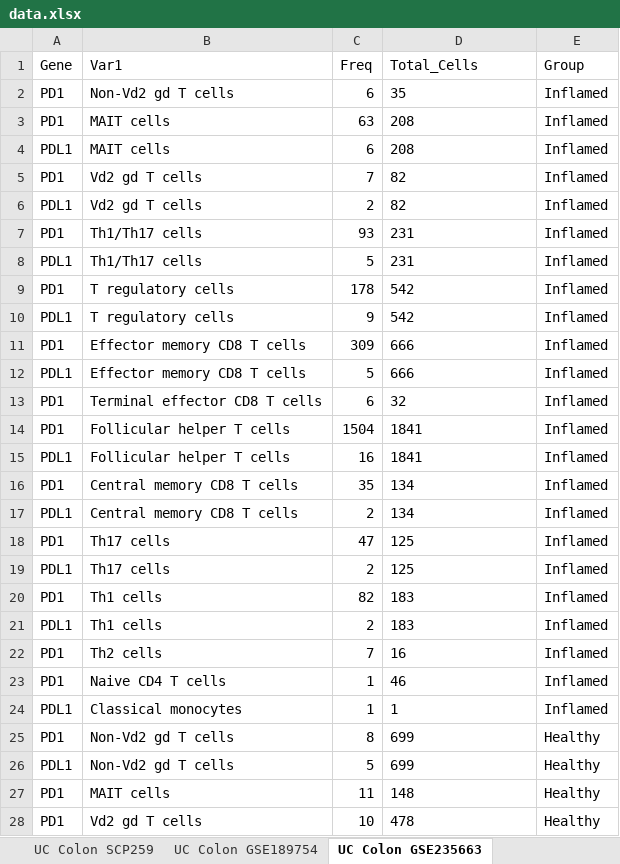
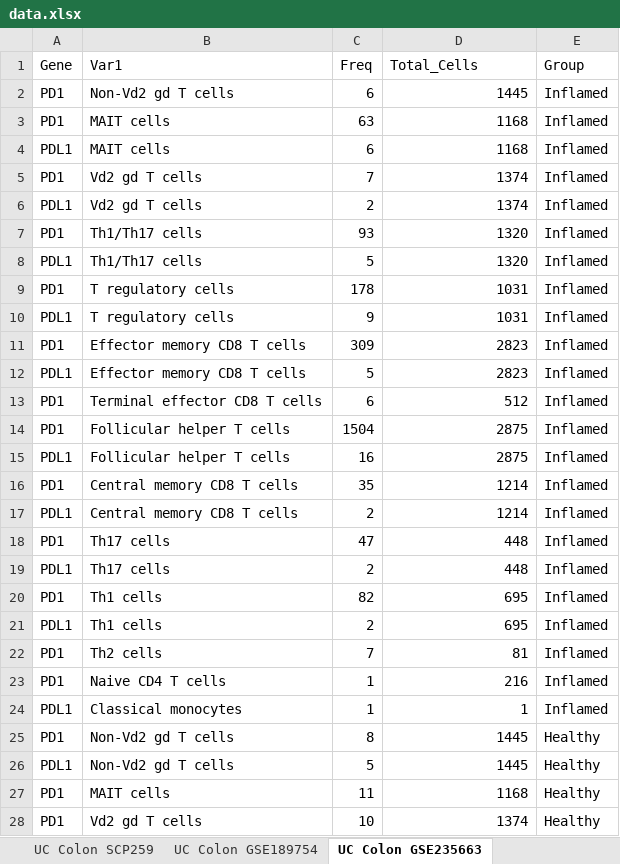
Before and after one commit to siegelna/UC_PD1_PDL1_meta, an Excel workbook: data.xlsx, sheet UC Colon GSE235663, drawn as a sheet; only a part is shown; values as stored, in another font and other column widths than the file's, no borders; the diff covers the shown part only; the diff names each change by its address in the sheet, - before the commit and + after, or states it on an @@ line.

```diff
--- a/data.xlsx (sheet UC Colon GSE235663)
+++ b/data.xlsx (sheet UC Colon GSE235663)
-D2 (Total_Cells): 35
+D2 (Total_Cells): 1445
-D3:D4 (Total_Cells): 208
+D3:D4 (Total_Cells): 1168
-D5:D6 (Total_Cells): 82
+D5:D6 (Total_Cells): 1374
-D7:D8 (Total_Cells): 231
+D7:D8 (Total_Cells): 1320
-D9:D10 (Total_Cells): 542
+D9:D10 (Total_Cells): 1031
-D11:D12 (Total_Cells): 666
+D11:D12 (Total_Cells): 2823
-D13 (Total_Cells): 32
+D13 (Total_Cells): 512
-D14:D15 (Total_Cells): 1841
+D14:D15 (Total_Cells): 2875
-D16:D17 (Total_Cells): 134
+D16:D17 (Total_Cells): 1214
-D18:D19 (Total_Cells): 125
+D18:D19 (Total_Cells): 448
-D20:D21 (Total_Cells): 183
+D20:D21 (Total_Cells): 695
-D22 (Total_Cells): 16
+D22 (Total_Cells): 81
-D23 (Total_Cells): 46
+D23 (Total_Cells): 216
-D24 alignment: left
+D24 alignment: right
-D25:D26 (Total_Cells): 699
+D25:D26 (Total_Cells): 1445
-D27 (Total_Cells): 148
+D27 (Total_Cells): 1168
-D28 (Total_Cells): 478
+D28 (Total_Cells): 1374
```
Also changed, not shown: 19 edited cells elsewhere in this sheet, sheet UC Colon SCP259, sheet UC PBMC GSE228165, sheet UC Rectum GSE228165, sheet UC Rectum GSE125527, sheet UC PBMC GSE125527, sheet UC Colon GSE189754, 1 more sheet, 1 other file.
